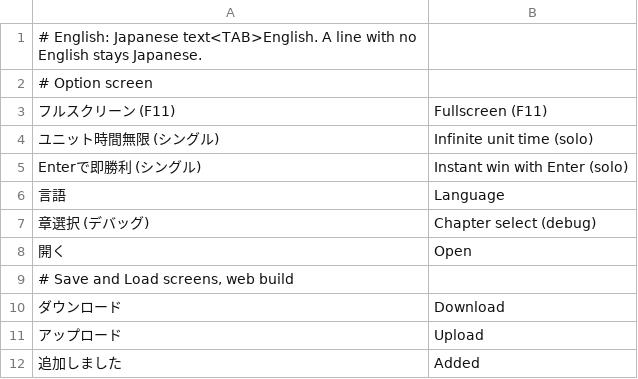
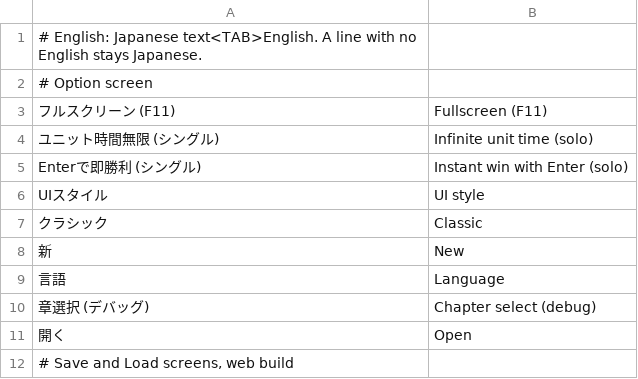
Before and after one commit to freeze-man-1/OpenCrossHermit, a TSV file: languages/en/text/port.tsv, drawn as a sheet; only a part is shown; the shorter side is filled out with more unchanged rows.

```diff
--- a/languages/en/text/port.tsv
+++ b/languages/en/text/port.tsv
@@ -5,2 +5,5 @@
 Enterで即勝利 (シングル)	Instant win with Enter (solo)
+UIスタイル	UI style
+クラシック	Classic
+新	New
 言語	Language
```
Also changed, not shown: 12 other files.
